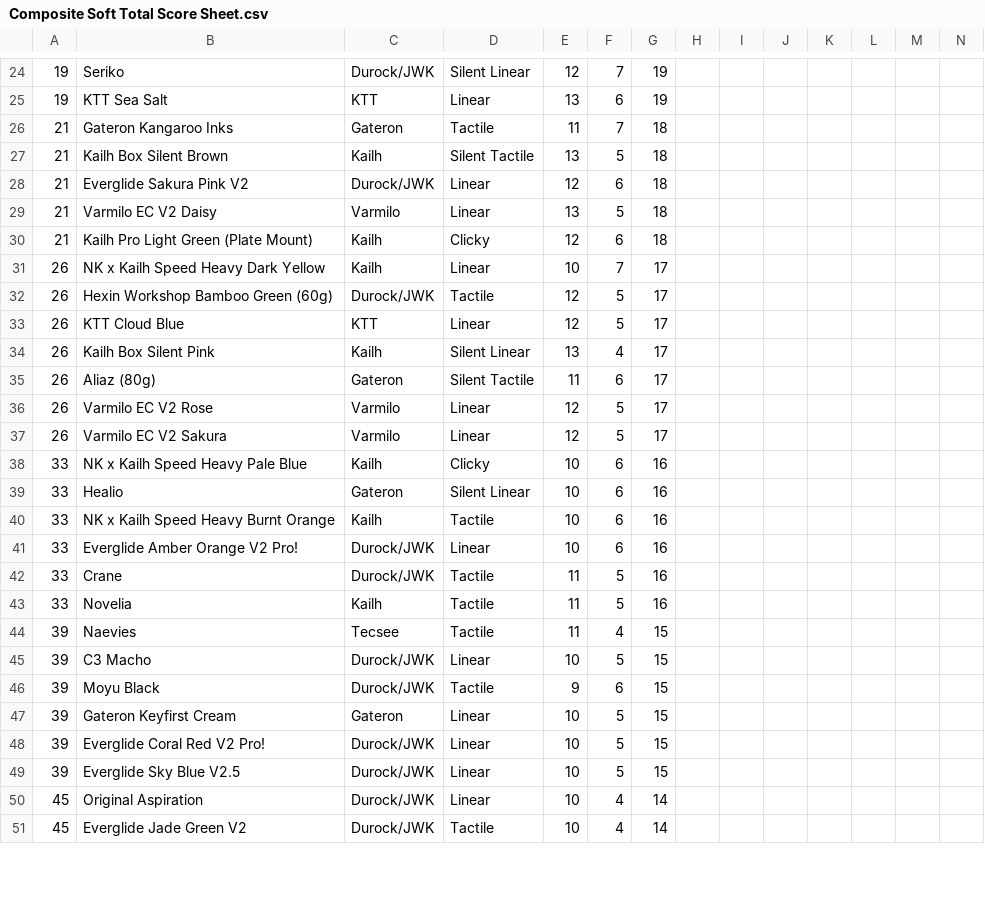
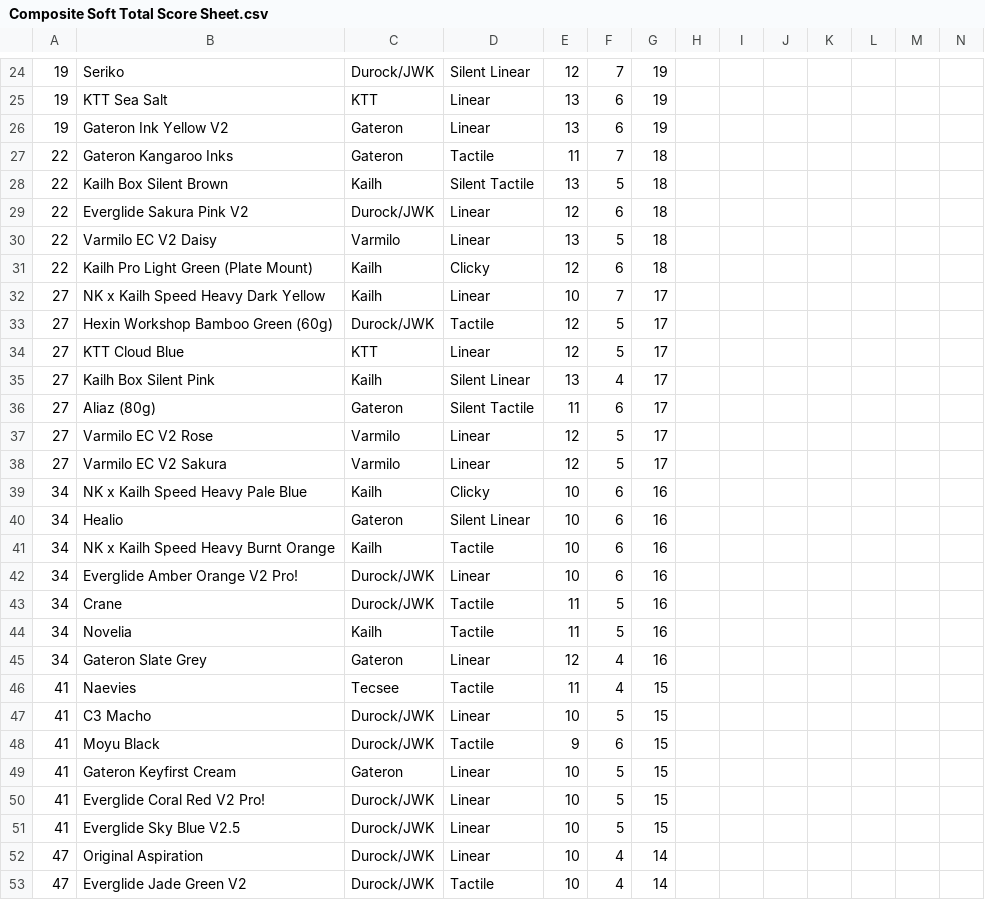
Before and after one commit to ThereminGoat/switch-scores, a CSV file: Composite Soft Total Score Sheet.csv, drawn as a sheet; only a part is shown, gaps mark what is left out; addresses are those after the commit; the diff covers the shown part only; the diff names each change by its address in the sheet, - before the commit and + after, or states it on an @@ line.

```diff
--- a/Composite Soft Total Score Sheet.csv
+++ b/Composite Soft Total Score Sheet.csv
+row 26: 19 | Gateron Ink Yellow V2 | Gateron | Linear | 13 | 6 | 19
-A27:A31: 21
+A27:A31: 22
-A32:A38: 26
+A32:A38: 27
-A39:A44: 33
+A39:A44: 34
+row 45: 34 | Gateron Slate Grey | Gateron | Linear | 12 | 4 | 16
-A46:A51: 39
+A46:A51: 41
-A52:A53: 45
+A52:A53: 47
```
Also changed, not shown: 2 added rows and 29 edited cells elsewhere in this file, Composite Hard Total Score Sheet.csv, Composite Overall Total Score Sheet.csv.
